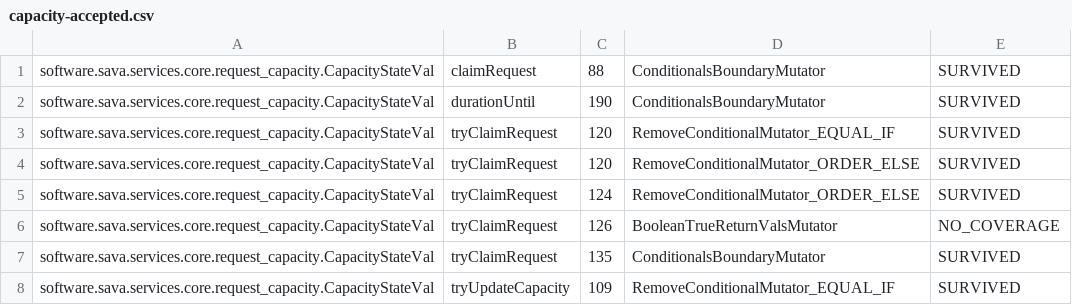
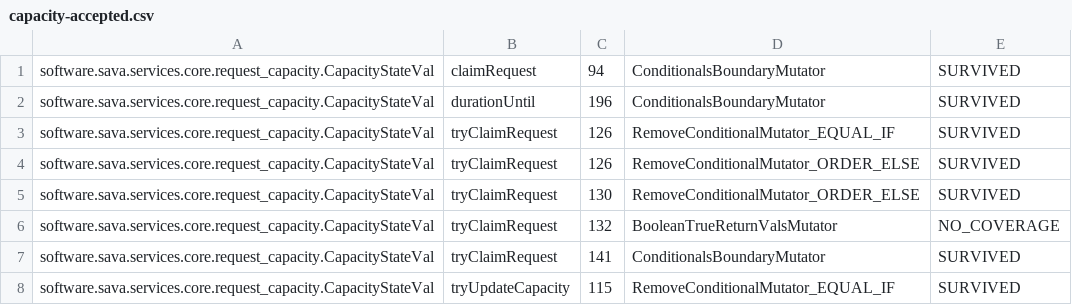
Before and after one commit to sava-software/ravina, a CSV file: ravina-core/config/pitest/capacity-accepted.csv, drawn as a sheet.

```diff
--- a/ravina-core/config/pitest/capacity-accepted.csv
+++ b/ravina-core/config/pitest/capacity-accepted.csv
@@ -1,8 +1,8 @@
-software.sava.services.core.request_capacity.CapacityStateVal,claimRequest,88,ConditionalsBoundaryMutator,SURVIVED
-software.sava.services.core.request_capacity.CapacityStateVal,durationUntil,190,ConditionalsBoundaryMutator,SURVIVED
-software.sava.services.core.request_capacity.CapacityStateVal,tryClaimRequest,120,RemoveConditionalMutator_EQUAL_IF,SURVIVED
-software.sava.services.core.request_capacity.CapacityStateVal,tryClaimRequest,120,RemoveConditionalMutator_ORDER_ELSE,SURVIVED
-software.sava.services.core.request_capacity.CapacityStateVal,tryClaimRequest,124,RemoveConditionalMutator_ORDER_ELSE,SURVIVED
-software.sava.services.core.request_capacity.CapacityStateVal,tryClaimRequest,126,BooleanTrueReturnValsMutator,NO_COVERAGE
-software.sava.services.core.request_capacity.CapacityStateVal,tryClaimRequest,135,ConditionalsBoundaryMutator,SURVIVED
-software.sava.services.core.request_capacity.CapacityStateVal,tryUpdateCapacity,109,RemoveConditionalMutator_EQUAL_IF,SURVIVED
+software.sava.services.core.request_capacity.CapacityStateVal,claimRequest,94,ConditionalsBoundaryMutator,SURVIVED
+software.sava.services.core.request_capacity.CapacityStateVal,durationUntil,196,ConditionalsBoundaryMutator,SURVIVED
+software.sava.services.core.request_capacity.CapacityStateVal,tryClaimRequest,126,RemoveConditionalMutator_EQUAL_IF,SURVIVED
+software.sava.services.core.request_capacity.CapacityStateVal,tryClaimRequest,126,RemoveConditionalMutator_ORDER_ELSE,SURVIVED
+software.sava.services.core.request_capacity.CapacityStateVal,tryClaimRequest,130,RemoveConditionalMutator_ORDER_ELSE,SURVIVED
+software.sava.services.core.request_capacity.CapacityStateVal,tryClaimRequest,132,BooleanTrueReturnValsMutator,NO_COVERAGE
+software.sava.services.core.request_capacity.CapacityStateVal,tryClaimRequest,141,ConditionalsBoundaryMutator,SURVIVED
+software.sava.services.core.request_capacity.CapacityStateVal,tryUpdateCapacity,115,RemoveConditionalMutator_EQUAL_IF,SURVIVED
```
Also changed, not shown: ravina-core/config/pitest/errorTracking-accepted.csv, 6 other files.
